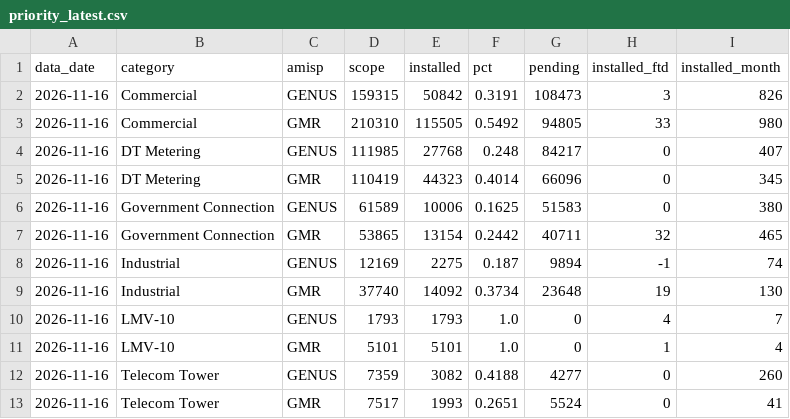
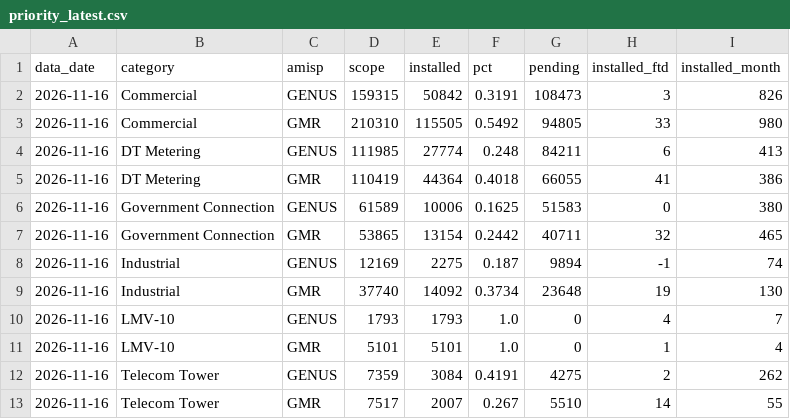
Before and after one commit to dvvnl-smart-meter-review/dvvnl-smart-meter-review.github.io, a CSV file: data/priority_latest.csv, drawn as a sheet.

```diff
--- a/data/priority_latest.csv
+++ b/data/priority_latest.csv
@@ -3,4 +3,4 @@ data_date,category,amisp,scope,installed,pct,pending,installed_ftd,installed_mon
 2026-11-16,Commercial,GMR,210310,115505,0.5492,94805,33,980
-2026-11-16,DT Metering,GENUS,111985,27768,0.248,84217,0,407
-2026-11-16,DT Metering,GMR,110419,44323,0.4014,66096,0,345
+2026-11-16,DT Metering,GENUS,111985,27774,0.248,84211,6,413
+2026-11-16,DT Metering,GMR,110419,44364,0.4018,66055,41,386
 2026-11-16,Government Connection,GENUS,61589,10006,0.1625,51583,0,380
@@ -11,3 +11,3 @@ data_date,category,amisp,scope,installed,pct,pending,installed_ftd,installed_mon
 2026-11-16,LMV-10,GMR,5101,5101,1.0,0,1,4
-2026-11-16,Telecom Tower,GENUS,7359,3082,0.4188,4277,0,260
-2026-11-16,Telecom Tower,GMR,7517,1993,0.2651,5524,0,41
+2026-11-16,Telecom Tower,GENUS,7359,3084,0.4191,4275,2,262
+2026-11-16,Telecom Tower,GMR,7517,2007,0.267,5510,14,55
```
Also changed, not shown: data/division_collection.csv, data/eesl_latest.csv, 4 other files.
